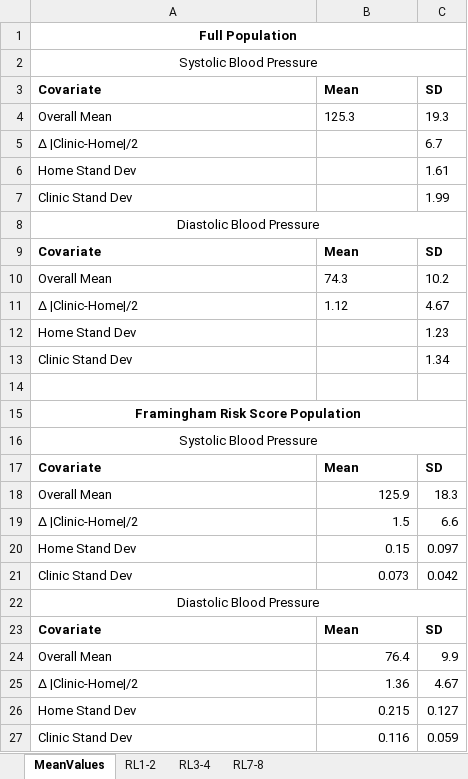
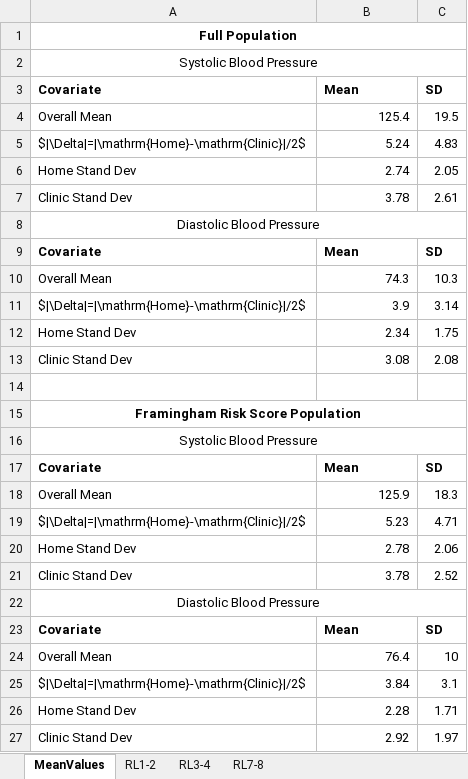
Before and after one commit to hamishwp/Nhanes2021, an Excel workbook: Results/AppendixTables.xlsx, sheet MeanValues, drawn as a sheet; values as stored, in another font and other column widths than the file's, no borders; removed rows and columns are numbered as before the commit, all else as after; the diff names each change by its address in the sheet, - before the commit and + after, or states it on an @@ line.

Commit message:
Many corrections to Appendix. Restructured tables and figures. Redid the calculations for the empirical prior. Changed the DAG figures to have the current variable names for the gamma priors.

```diff
--- a/Results/AppendixTables.xlsx (sheet MeanValues)
+++ b/Results/AppendixTables.xlsx (sheet MeanValues)
-B4 (Mean): 125.3
+B4 (Mean): 125.4
-C4 (SD): 19.3
+C4 (SD): 19.5
-row 5: Δ |Clinic-Home|/2 |  | 6.7
+row 5: $|\Delta|=|\mathrm{Home}-\mathrm{Clinic}|/2$ | 5.24 | 4.83
-B6 (Mean): (empty)
+B6 (Mean): 2.74
-C6 (SD): 1.61
+C6 (SD): 2.05
-B7 (Mean): (empty)
+B7 (Mean): 3.78
-C7 (SD): 1.99
+C7 (SD): 2.61
-B10 alignment: left
+B10 alignment: right
-C10 (SD): 10.2
+C10 (SD): 10.3
-row 11: Δ |Clinic-Home|/2 | 1.12 | 4.67
+row 11: $|\Delta|=|\mathrm{Home}-\mathrm{Clinic}|/2$ | 3.9 | 3.14
-B12 (Mean): (empty)
+B12 (Mean): 2.34
-C12 (SD): 1.23
+C12 (SD): 1.75
-B13 (Mean): (empty)
+B13 (Mean): 3.08
-C13 (SD): 1.34
+C13 (SD): 2.08
-row 19: Δ |Clinic-Home|/2 | 1.5 | 6.6
+row 19: $|\Delta|=|\mathrm{Home}-\mathrm{Clinic}|/2$ | 5.23 | 4.71
-B20 (Mean): 0.15
+B20 (Mean): 2.78
-C20 (SD): 0.097
+C20 (SD): 2.06
-B21 (Mean): 0.073
+B21 (Mean): 3.78
-C21 (SD): 0.042
+C21 (SD): 2.52
-C24 (SD): 9.9
+C24 (SD): 10
-row 25: Δ |Clinic-Home|/2 | 1.36 | 4.67
+row 25: $|\Delta|=|\mathrm{Home}-\mathrm{Clinic}|/2$ | 3.84 | 3.1
-B26 (Mean): 0.215
+B26 (Mean): 2.28
-C26 (SD): 0.127
+C26 (SD): 1.71
-B27 (Mean): 0.116
+B27 (Mean): 2.92
-C27 (SD): 0.059
+C27 (SD): 1.97
```
Also changed, not shown: sheet RL7-8, sheet RL1-2, sheet RL3-4, 21 other files.
